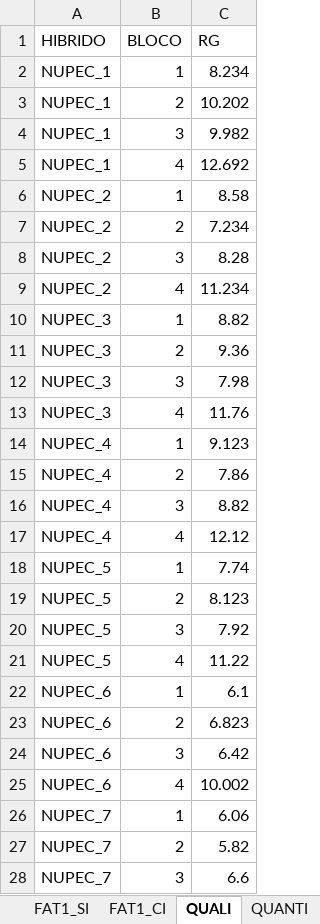
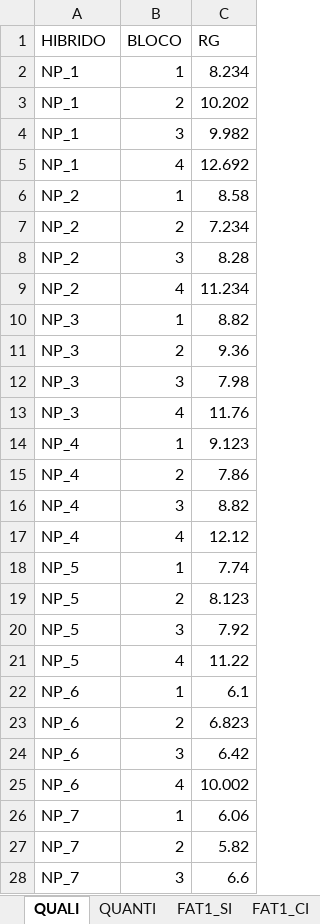
Before and after one commit to TiagoOlivoto/e-bookr, an Excel workbook: data/data_R.xlsx, sheet QUALI, drawn as a sheet; only a part is shown; values as stored, in another font and other column widths than the file's, no borders; the diff covers the shown part only; the diff names each change by its address in the sheet, - before the commit and + after, or states it on an @@ line.

```diff
--- a/data/data_R.xlsx (sheet QUALI)
+++ b/data/data_R.xlsx (sheet QUALI)
@@ sheet tab order changed: QUALI | QUANTI | FAT1_SI | FAT1_CI @@
-A2:A5 (HIBRIDO): NUPEC_1
+A2:A5 (HIBRIDO): NP_1
-A6:A9 (HIBRIDO): NUPEC_2
+A6:A9 (HIBRIDO): NP_2
-A10:A13 (HIBRIDO): NUPEC_3
+A10:A13 (HIBRIDO): NP_3
-A14:A17 (HIBRIDO): NUPEC_4
+A14:A17 (HIBRIDO): NP_4
-A18:A21 (HIBRIDO): NUPEC_5
+A18:A21 (HIBRIDO): NP_5
-A22:A25 (HIBRIDO): NUPEC_6
+A22:A25 (HIBRIDO): NP_6
-A26:A28 (HIBRIDO): NUPEC_7
+A26:A28 (HIBRIDO): NP_7
```
Also changed, not shown: 13 edited cells elsewhere in this sheet, sheet FAT1_CI, sheet FAT2_CI, sheet FAT2_SI.
